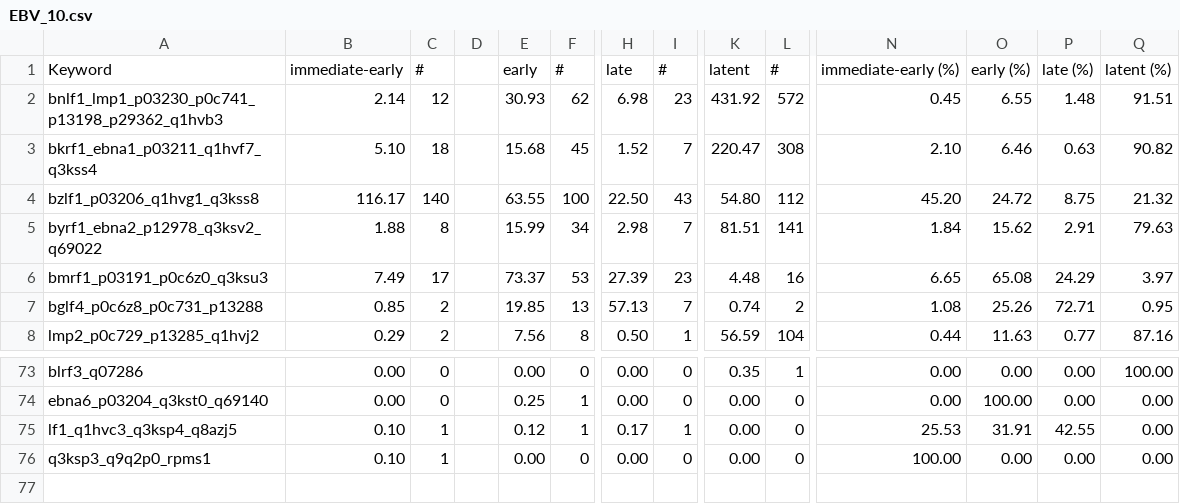
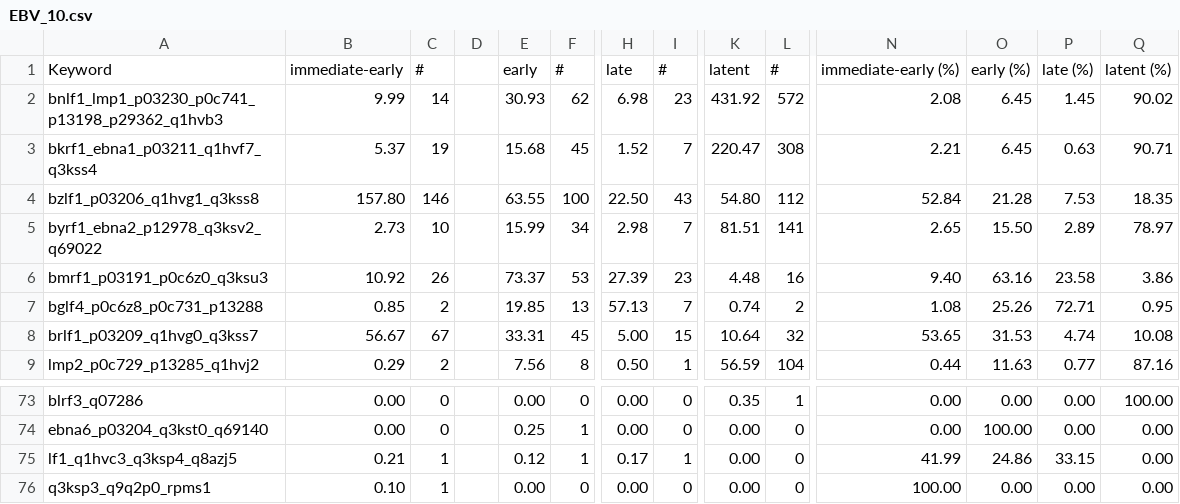
Before and after one commit to PigeonMark/Predicting-the-Kinetic-Class-of-Human-Herpesvirus-Genes-based-on-their-Protein-Sequences, a CSV file: Combine/Output/csv/EBV_10.csv, drawn as a sheet; only a part is shown, gaps mark what is left out; rows hold the shown columns only; the diff covers the shown part only; the diff names each change by its address in the sheet, - before the commit and + after, or states it on an @@ line.

```diff
--- a/Combine/Output/csv/EBV_10.csv
+++ b/Combine/Output/csv/EBV_10.csv
-B2: 2.14
+B2: 9.99
-C2: 12
+C2: 14
-N2: 0.45
+N2: 2.08
-O2: 6.55
+O2: 6.45
-P2: 1.48
+P2: 1.45
-Q2: 91.51
+Q2: 90.02
-B3: 5.10
+B3: 5.37
-C3: 18
+C3: 19
-N3: 2.10
+N3: 2.21
-O3: 6.46
+O3: 6.45
-Q3: 90.82
+Q3: 90.71
-B4: 116.17
+B4: 157.80
-C4: 140
+C4: 146
-N4: 45.20
+N4: 52.84
-O4: 24.72
+O4: 21.28
-P4: 8.75
+P4: 7.53
-Q4: 21.32
+Q4: 18.35
-B5: 1.88
+B5: 2.73
-C5: 8
+C5: 10
-N5: 1.84
+N5: 2.65
-O5: 15.62
+O5: 15.50
-P5: 2.91
+P5: 2.89
-Q5: 79.63
+Q5: 78.97
-B6: 7.49
+B6: 10.92
-C6: 17
+C6: 26
-N6: 6.65
+N6: 9.40
-O6: 65.08
+O6: 63.16
-P6: 24.29
+P6: 23.58
-Q6: 3.97
+Q6: 3.86
+row 8: brlf1_p03209_q1hvg0_q3kss7 | 56.67 | 67 |  | 33.31 | 45 | 5.00 | 15 | 10.64 | 32 | 53.65 | 31.53 | 4.74 | 10.08
-B75: 0.10
+B75: 0.21
-N75: 25.53
+N75: 41.99
-O75: 31.91
+O75: 24.86
-P75: 42.55
+P75: 33.15
```
Also changed, not shown: 1 removed row and 139 edited cells elsewhere in this file, Combine/Output/csv/HCMV_10.csv, Combine/Output/csv/HSV_1_10.csv, 17 other files.
